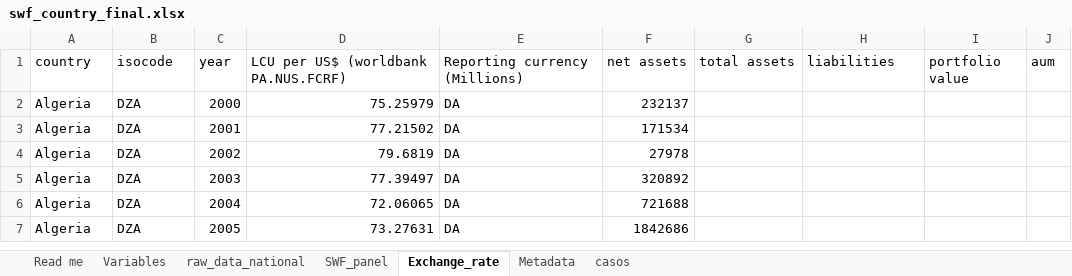
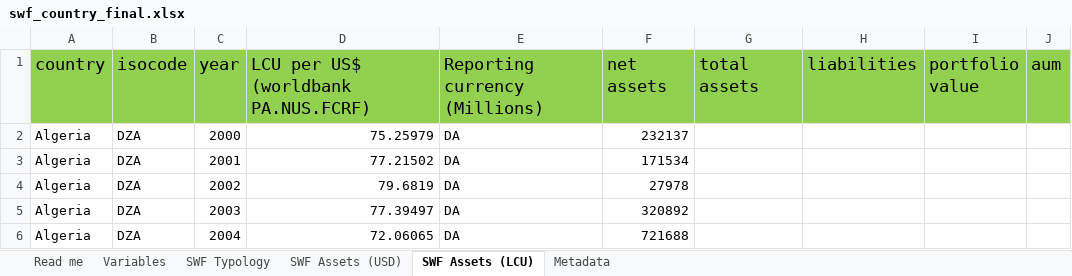
Before and after one commit to crondonm/swf_database, an Excel workbook: data/swf_country_final.xlsx, sheet SWF Assets (LCU), drawn as a sheet; only a part is shown; the shorter side is filled out with more unchanged rows; values as stored, in another font and other column widths than the file's, no borders; the diff names each change by its address in the sheet, - before the commit and + after, or states it on an @@ line.

```diff
--- a/data/swf_country_final.xlsx (sheet SWF Assets (LCU))
+++ b/data/swf_country_final.xlsx (sheet SWF Assets (LCU))
-sheet tab: raw_data_national
+sheet tab: SWF Typology
-sheet tab: SWF_panel
+sheet tab: SWF Assets (USD)
-sheet tab: Exchange_rate
+sheet tab: SWF Assets (LCU)
-sheet tab: casos
-A1:J1 fill: none
+A1:J1 fill: #92D050, text size: larger
```
Also changed, not shown: sheet SWF Typology, sheet Variables, sheet Read me, sheet SWF Assets (USD), sheet Metadata, formulas that keep their value.
